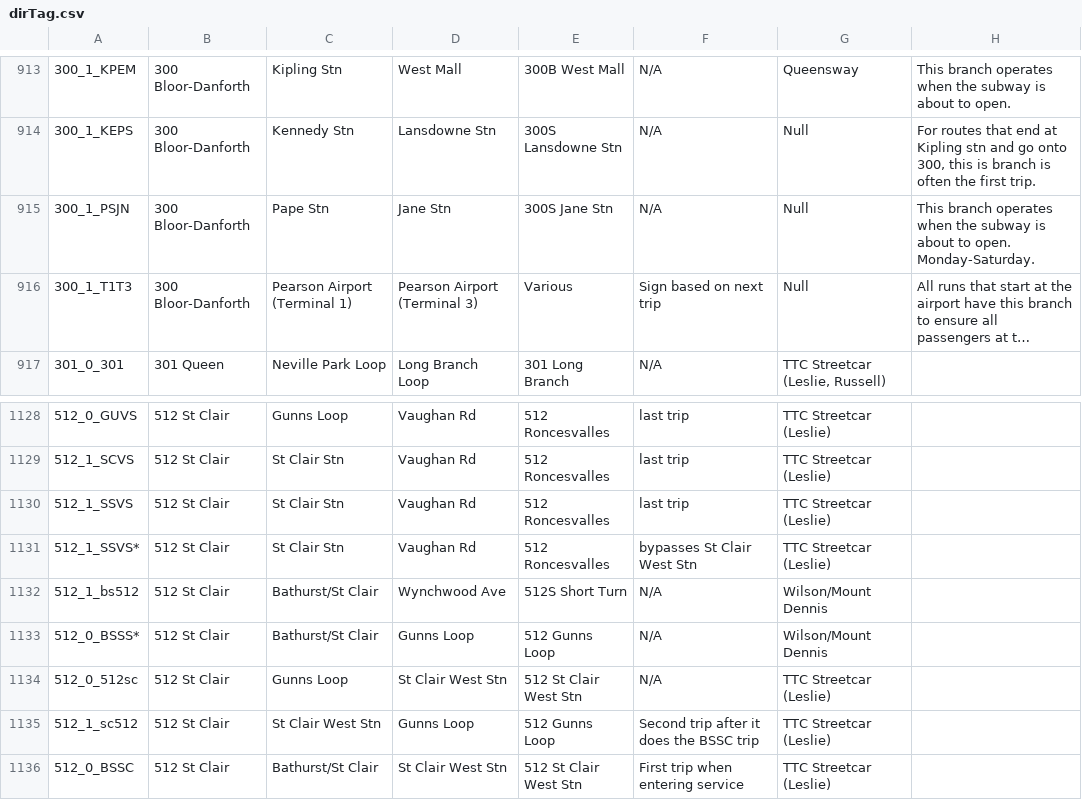
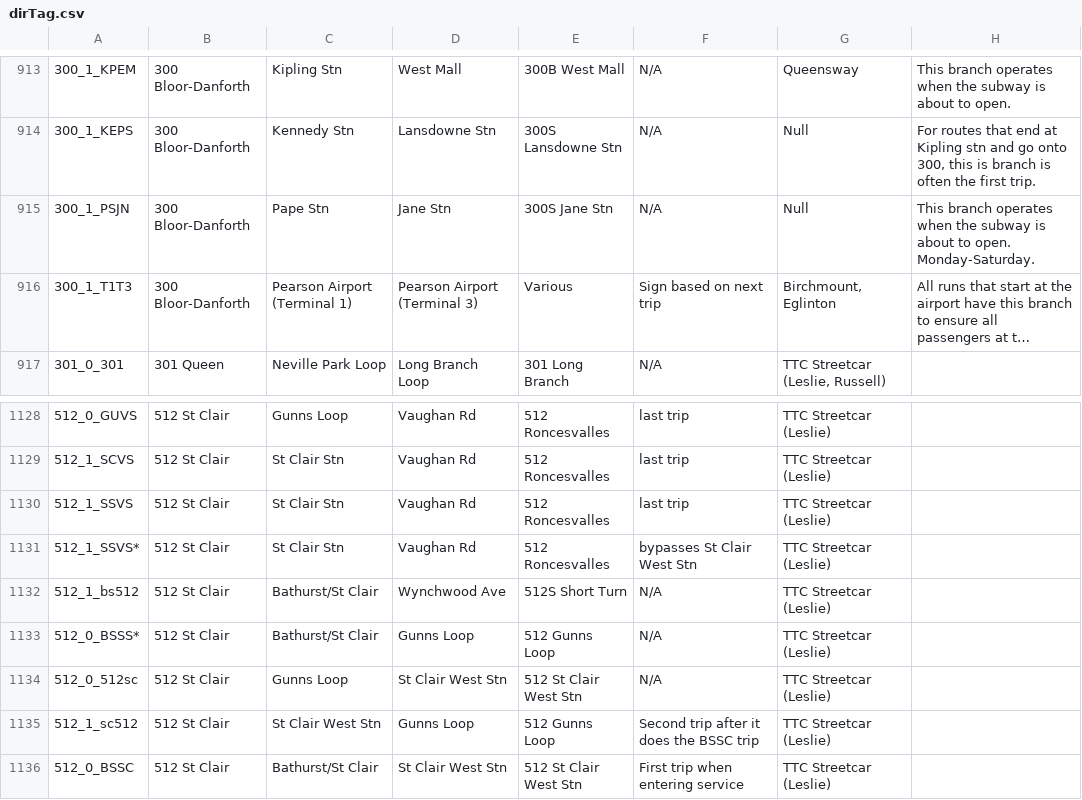
Before and after one commit to BlueNightToronto/njc, a CSV file: njc/dirTag.csv, drawn as a sheet; only a part is shown, gaps mark what is left out; long unchanged cells end in …; the diff names each change by its address in the sheet, - before the commit and + after, or states it on an @@ line.

```diff
--- a/njc/dirTag.csv
+++ b/njc/dirTag.csv
-G916: Null
+G916: Birchmount, Eglinton
-G1132:G1133: Wilson/Mount Dennis
+G1132:G1133: TTC Streetcar (Leslie)
```
Also changed, not shown: 1 other file.
